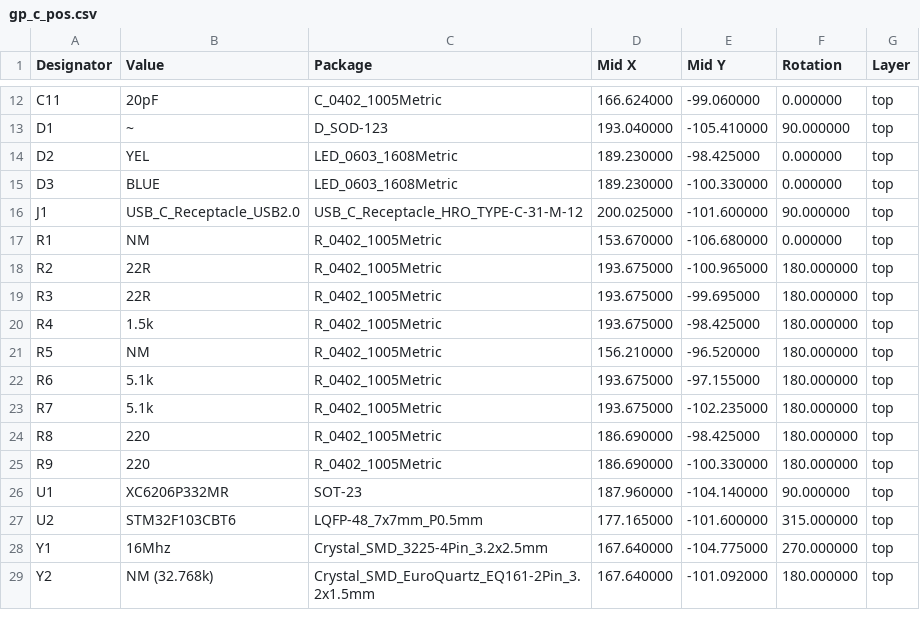
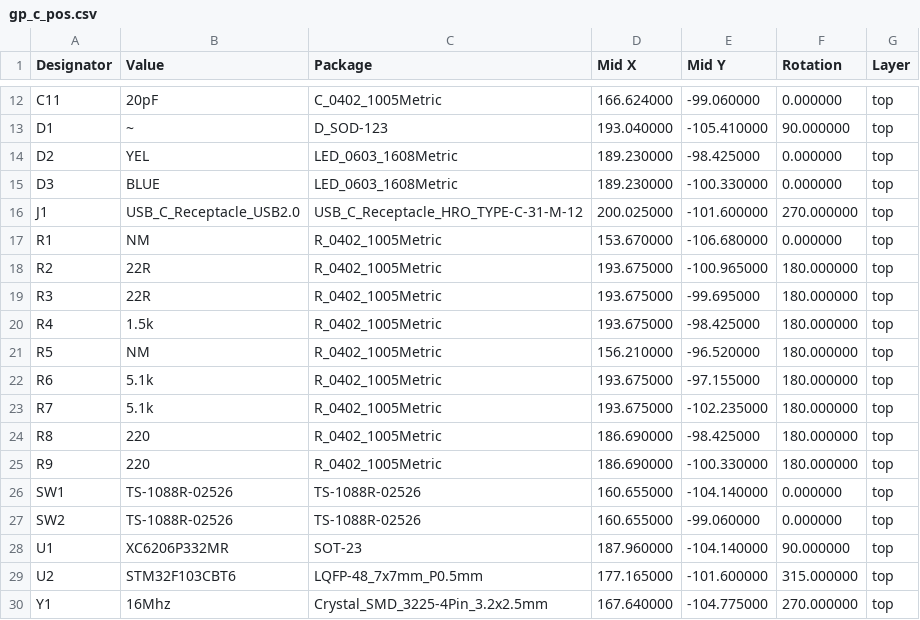
Before and after one commit to lbthomsen/greenpill, a CSV file: pcb/gp_c_pos.csv, drawn as a sheet; only a part is shown, gaps mark what is left out; the shorter side is filled out with more unchanged rows.

```diff
--- a/pcb/gp_c_pos.csv
+++ b/pcb/gp_c_pos.csv
@@ -15,3 +15,3 @@ Designator,Value,Package,Mid X,Mid Y,Rotation,Layer
 "D3","BLUE","LED_0603_1608Metric",189.230000,-100.330000,0.000000,top
-"J1","USB_C_Receptacle_USB2.0","USB_C_Receptacle_HRO_TYPE-C-31-M-12",200.025000,-101.600000,90.000000,top
+"J1","USB_C_Receptacle_USB2.0","USB_C_Receptacle_HRO_TYPE-C-31-M-12",200.025000,-101.600000,270.000000,top
 "R1","NM","R_0402_1005Metric",153.670000,-106.680000,0.000000,top
@@ -25,2 +25,4 @@ Designator,Value,Package,Mid X,Mid Y,Rotation,Layer
 "R9","220","R_0402_1005Metric",186.690000,-100.330000,180.000000,top
+"SW1","TS-1088R-02526","TS-1088R-02526",160.655000,-104.140000,0.000000,top
+"SW2","TS-1088R-02526","TS-1088R-02526",160.655000,-99.060000,0.000000,top
 "U1","XC6206P332MR","SOT-23",187.960000,-104.140000,90.000000,top
```
Also changed, not shown: pcb/gp.csv, pcb/gp_c/gp-top-pos.csv, 18 other files.
